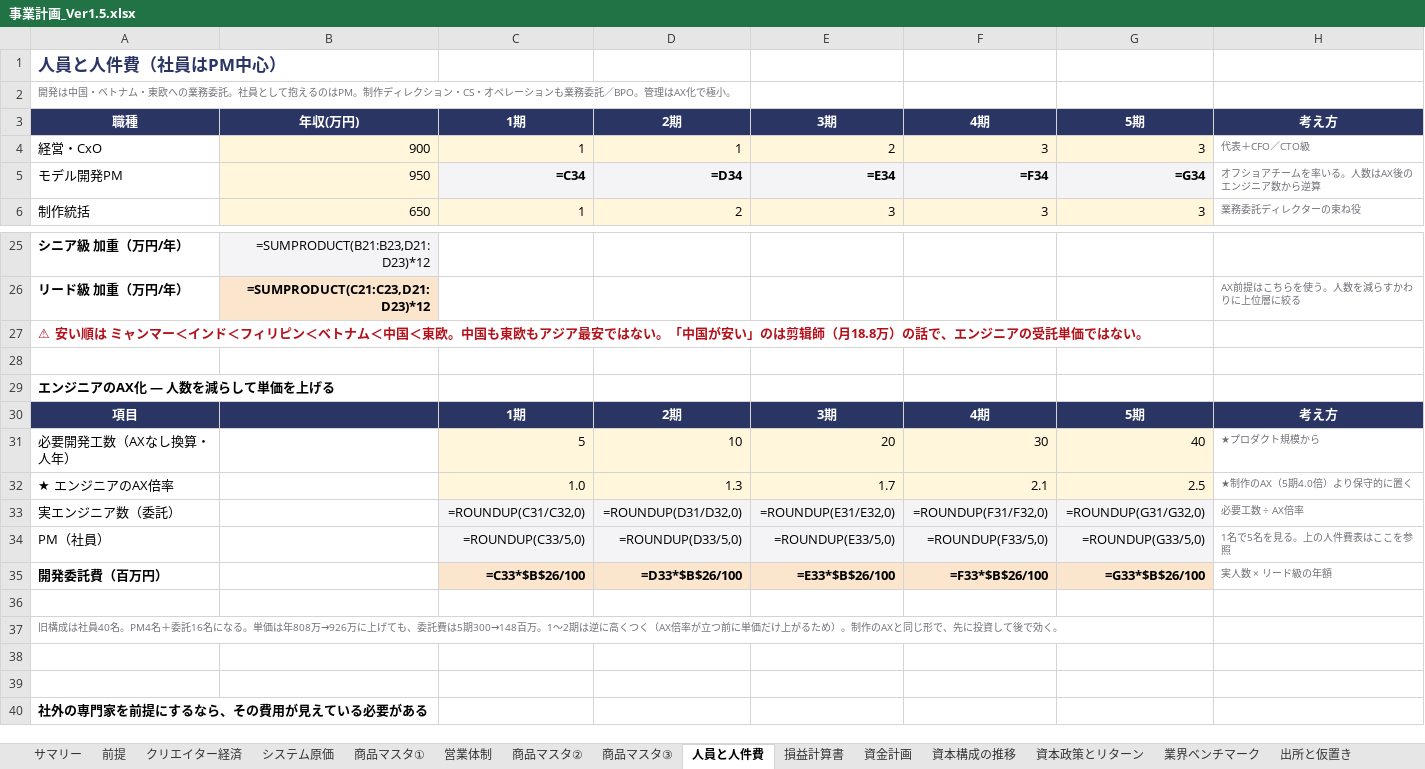
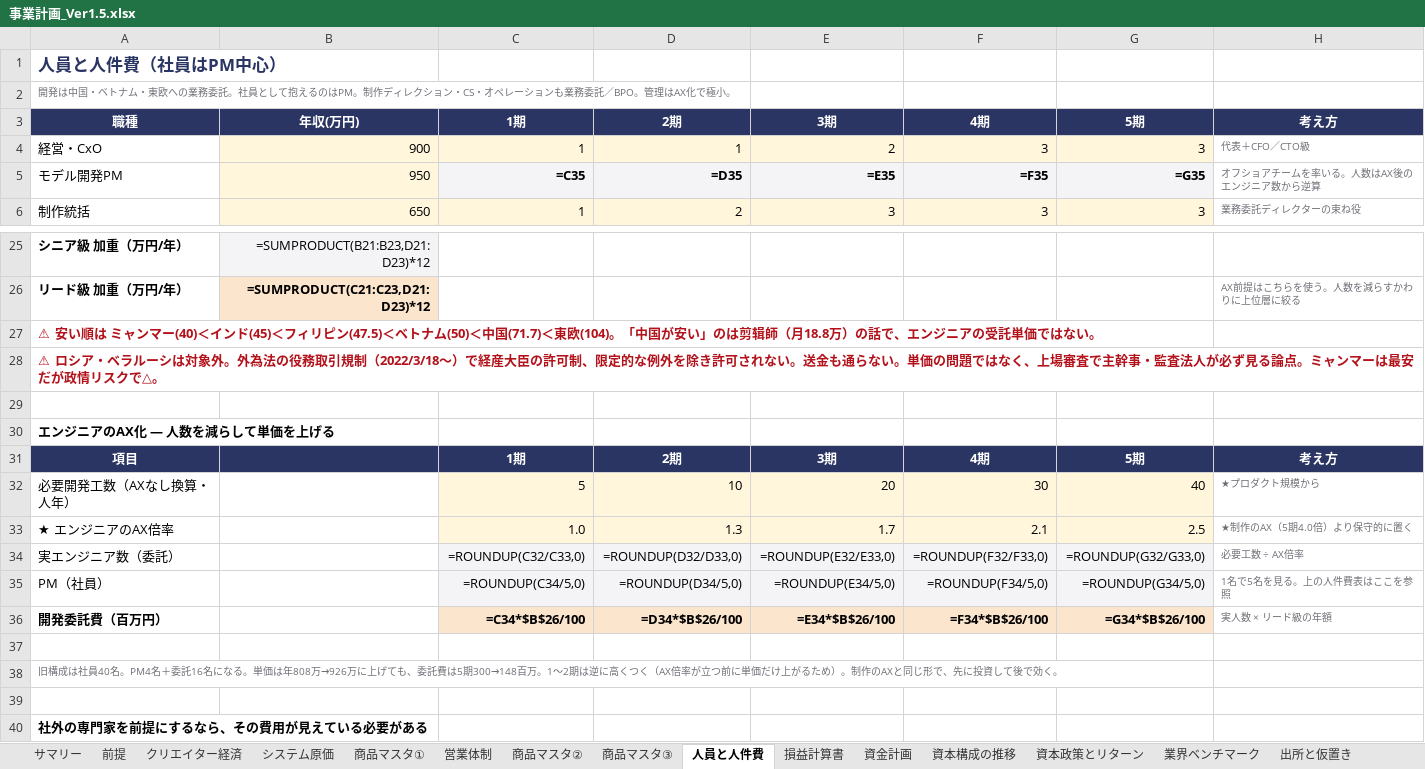
Before and after one commit to bpn333333/test, an Excel workbook: 事業計画_Ver1.5.xlsx, sheet 人員と人件費, drawn as a sheet; only a part is shown, gaps mark what is left out; values as stored, in another font and other column widths than the file's, no borders; formulas without a stored value are shown as written; removed rows and columns are numbered as before the commit, all else as after; the diff names each change by its address in the sheet, - before the commit and + after, or states it on an @@ line.

```diff
--- a/事業計画_Ver1.5.xlsx (sheet 人員と人件費)
+++ b/事業計画_Ver1.5.xlsx (sheet 人員と人件費)
-C5: =C34
+C5: =C35
-D5: =D34
+D5: =D35
-E5: =E34
+E5: =E35
-F5: =F34
+F5: =F35
-G5: =G34
+G5: =G35
-A27: …ャンマー＜インド＜フィリピン＜ベトナム＜中国＜東欧。中国も東欧もアジア最安ではない。「中国…
+A27: …ャンマー(40)＜インド(45)＜フィリピン(47.5)＜ベトナム(50)＜中国(71.7)＜東欧(104)。「中国…
+row 28: ⚠ ロシア・ベラルーシは対象外。外為法の役務取引規制（2022/3/18〜）で経産大臣の許可制、限定的な例外を除き許可されない。送金も通らない。単価の問題ではなく、上場審査で主幹事・監査法人が必ず見る論点。ミャンマーは最安だが政情リスクで△。
-C34: =ROUNDUP(C31/C32,0)
+C34: =ROUNDUP(C32/C33,0)
-D34: =ROUNDUP(D31/D32,0)
+D34: =ROUNDUP(D32/D33,0)
-E34: =ROUNDUP(E31/E32,0)
+E34: =ROUNDUP(E32/E33,0)
-F34: =ROUNDUP(F31/F32,0)
+F34: =ROUNDUP(F32/F33,0)
-G34: =ROUNDUP(G31/G32,0)
+G34: =ROUNDUP(G32/G33,0)
-C35: =ROUNDUP(C33/5,0)
+C35: =ROUNDUP(C34/5,0)
-D35: =ROUNDUP(D33/5,0)
+D35: =ROUNDUP(D34/5,0)
-E35: =ROUNDUP(E33/5,0)
+E35: =ROUNDUP(E34/5,0)
-F35: =ROUNDUP(F33/5,0)
+F35: =ROUNDUP(F34/5,0)
-G35: =ROUNDUP(G33/5,0)
+G35: =ROUNDUP(G34/5,0)
-C36: =C33*$B$26/100
+C36: =C34*$B$26/100
-D36: =D33*$B$26/100
+D36: =D34*$B$26/100
-E36: =E33*$B$26/100
+E36: =E34*$B$26/100
-F36: =F33*$B$26/100
+F36: =F34*$B$26/100
-G36: =G33*$B$26/100
+G36: =G34*$B$26/100
-row 38: (empty)
```
Also changed, not shown: sheet 損益計算書, 2 other files.
